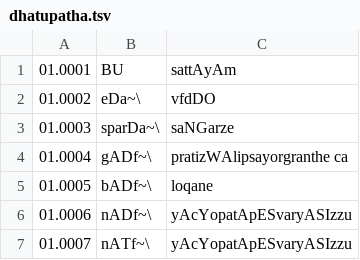
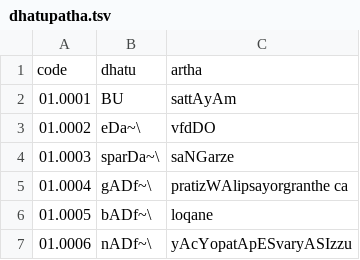
Before and after one commit to ambuda-org/vidyut-pada-snapshot, a TSV file: data/dhatupatha.tsv, drawn as a sheet; only a part is shown; the shorter side is filled out with more unchanged rows.

```diff
--- a/data/dhatupatha.tsv
+++ b/data/dhatupatha.tsv
@@ -1 +1,2 @@
+code	dhatu	artha
 01.0001	BU	sattAyAm
```
Also changed, not shown: 8 other files.
